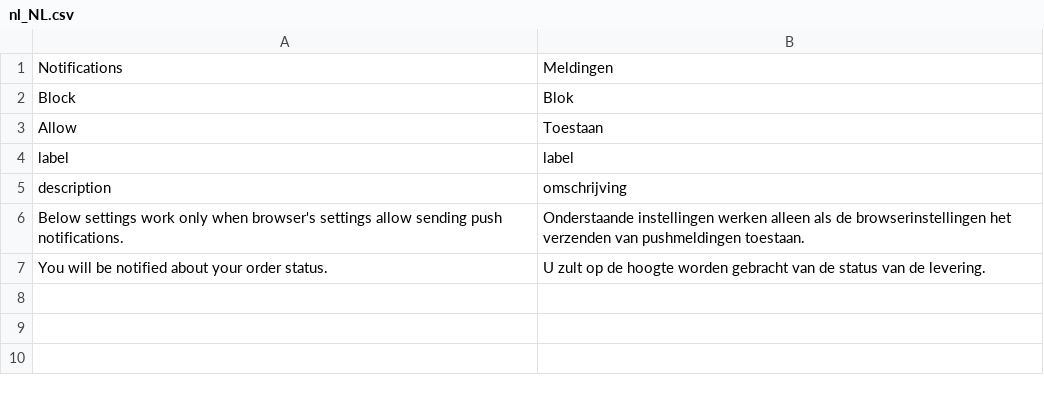
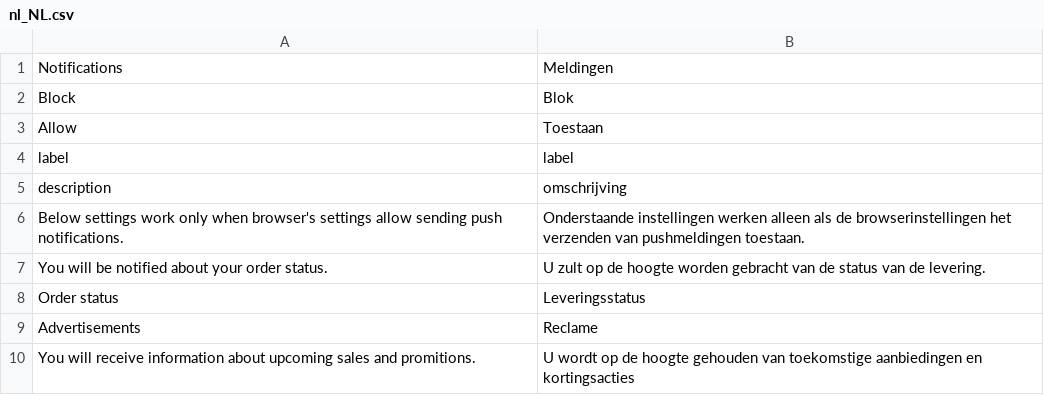
Before and after one commit to magesuite/pwa-notifications, a CSV file: i18n/nl_NL.csv, drawn as a sheet.

Commit message:
Update nl_NL.csv

```diff
--- a/i18n/nl_NL.csv
+++ b/i18n/nl_NL.csv
@@ -7 +7,4 @@ description,omschrijving
 "You will be notified about your order status.","U zult op de hoogte worden gebracht van de status van de levering."
+"Order status","Leveringsstatus"
+"Advertisements","Reclame"
+"You will receive information about upcoming sales and promitions.","U wordt op de hoogte gehouden van toekomstige aanbiedingen en kortingsacties"
```
